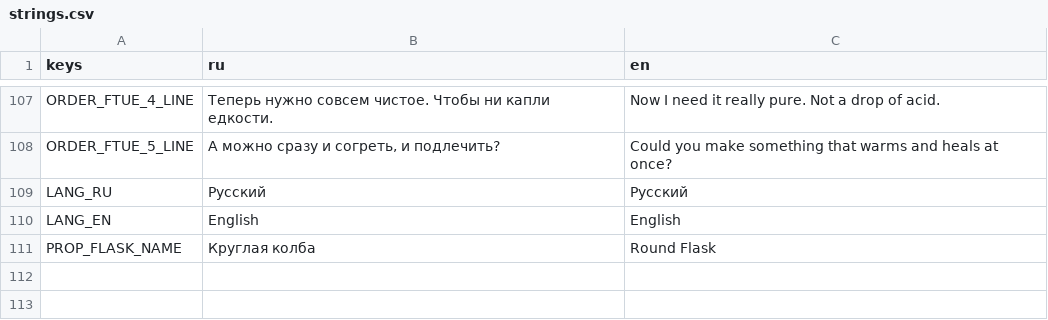
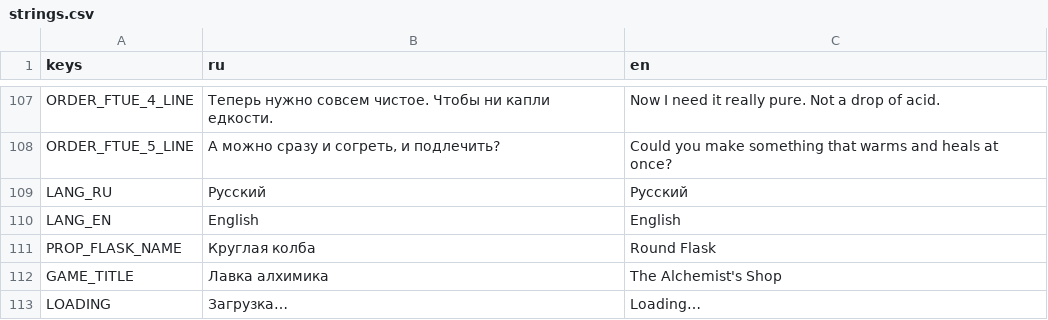
Before and after one commit to katabasis1/alchemist, a CSV file: localization/strings.csv, drawn as a sheet; only a part is shown, gaps mark what is left out; the diff names each change by its address in the sheet, - before the commit and + after, or states it on an @@ line.

```diff
--- a/localization/strings.csv
+++ b/localization/strings.csv
+row 112: GAME_TITLE | Лавка алхимика | The Alchemist's Shop
+row 113: LOADING | Загрузка… | Loading…
```
Also changed, not shown: 22 other files.
